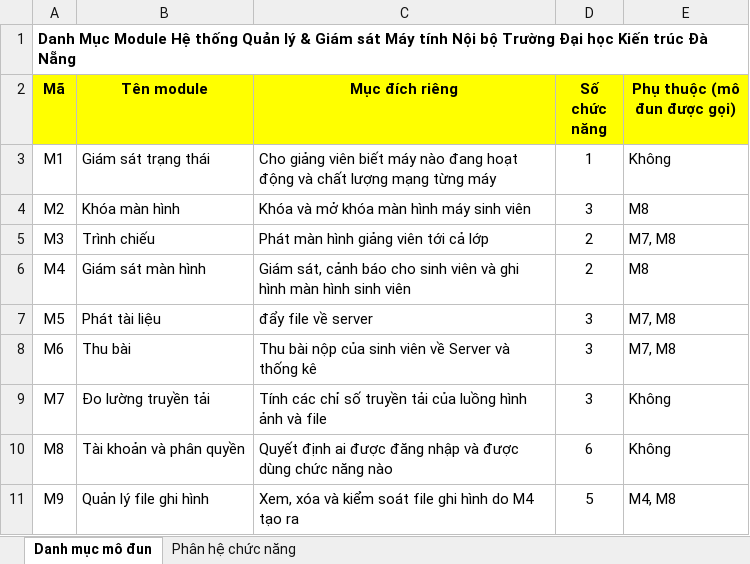
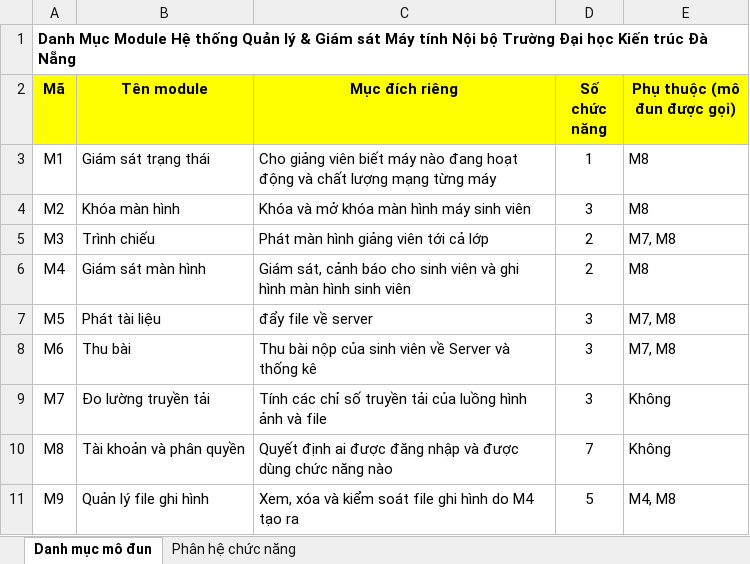
Before and after one commit to minhhieu25/dau-computer-lab-management, an Excel workbook: Docs/excel_phan_he_chuc_nang.xlsx, sheet Danh mục mô đun, drawn as a sheet; values as stored, in another font and other column widths than the file's, no borders; the diff names each change by its address in the sheet, - before the commit and + after, or states it on an @@ line.

```diff
--- a/Docs/excel_phan_he_chuc_nang.xlsx (sheet Danh mục mô đun)
+++ b/Docs/excel_phan_he_chuc_nang.xlsx (sheet Danh mục mô đun)
-E3 (Phụ thuộc (mô đun được gọi)): Không
+E3 (Phụ thuộc (mô đun được gọi)): M8
-D10 (Số chức năng): 6
+D10 (Số chức năng): 7
```
Also changed, not shown: sheet Phân hệ chức năng, formulas that keep their value, 3 other files.
